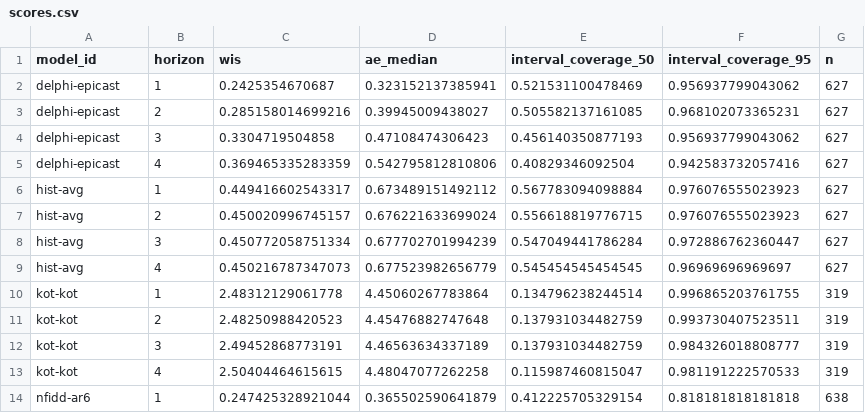
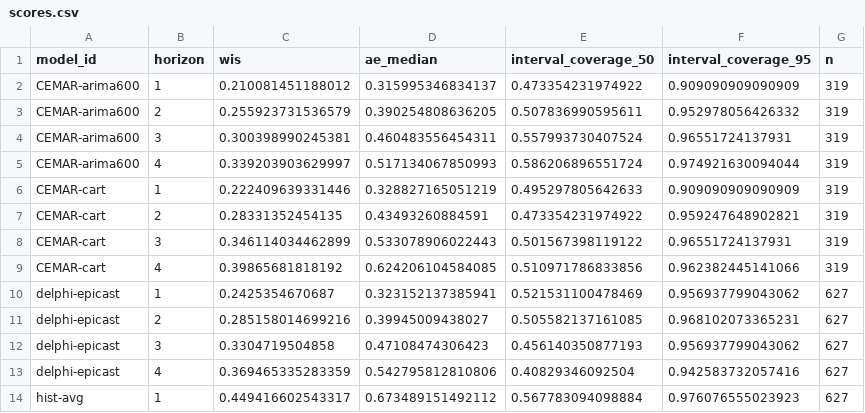
Before and after one commit to reichlab/sismid-ili-forecasting-dashboard, a CSV file: scores/ili perc/Validation seasons (15/16 - 16/17)/horizon/scores.csv, drawn as a sheet; only a part is shown; the shorter side is filled out with more unchanged rows.

```diff
--- a/scores/ili perc/Validation seasons (15/16 - 16/17)/horizon/scores.csv
+++ b/scores/ili perc/Validation seasons (15/16 - 16/17)/horizon/scores.csv
@@ -1,2 +1,10 @@
 "model_id","horizon","wis","ae_median","interval_coverage_50","interval_coverage_95","n"
+"CEMAR-arima600",1,0.210081451188012,0.315995346834137,0.473354231974922,0.909090909090909,319
+"CEMAR-arima600",2,0.255923731536579,0.390254808636205,0.507836990595611,0.952978056426332,319
+"CEMAR-arima600",3,0.300398990245381,0.460483556454311,0.557993730407524,0.96551724137931,319
+"CEMAR-arima600",4,0.339203903629997,0.517134067850993,0.586206896551724,0.974921630094044,319
+"CEMAR-cart",1,0.222409639331446,0.328827165051219,0.495297805642633,0.909090909090909,319
+"CEMAR-cart",2,0.28331352454135,0.43493260884591,0.473354231974922,0.959247648902821,319
+"CEMAR-cart",3,0.346114034462899,0.533078906022443,0.501567398119122,0.96551724137931,319
+"CEMAR-cart",4,0.39865681818192,0.624206104584085,0.510971786833856,0.962382445141066,319
 "delphi-epicast",1,0.2425354670687,0.323152137385941,0.521531100478469,0.956937799043062,627
```
Also changed, not shown: scores/ili perc/Validation seasons (15/16 - 16/17)/location/scores.csv, scores/ili perc/Validation seasons (15/16 - 16/17)/origin_date/scores.csv, 2 other files.
